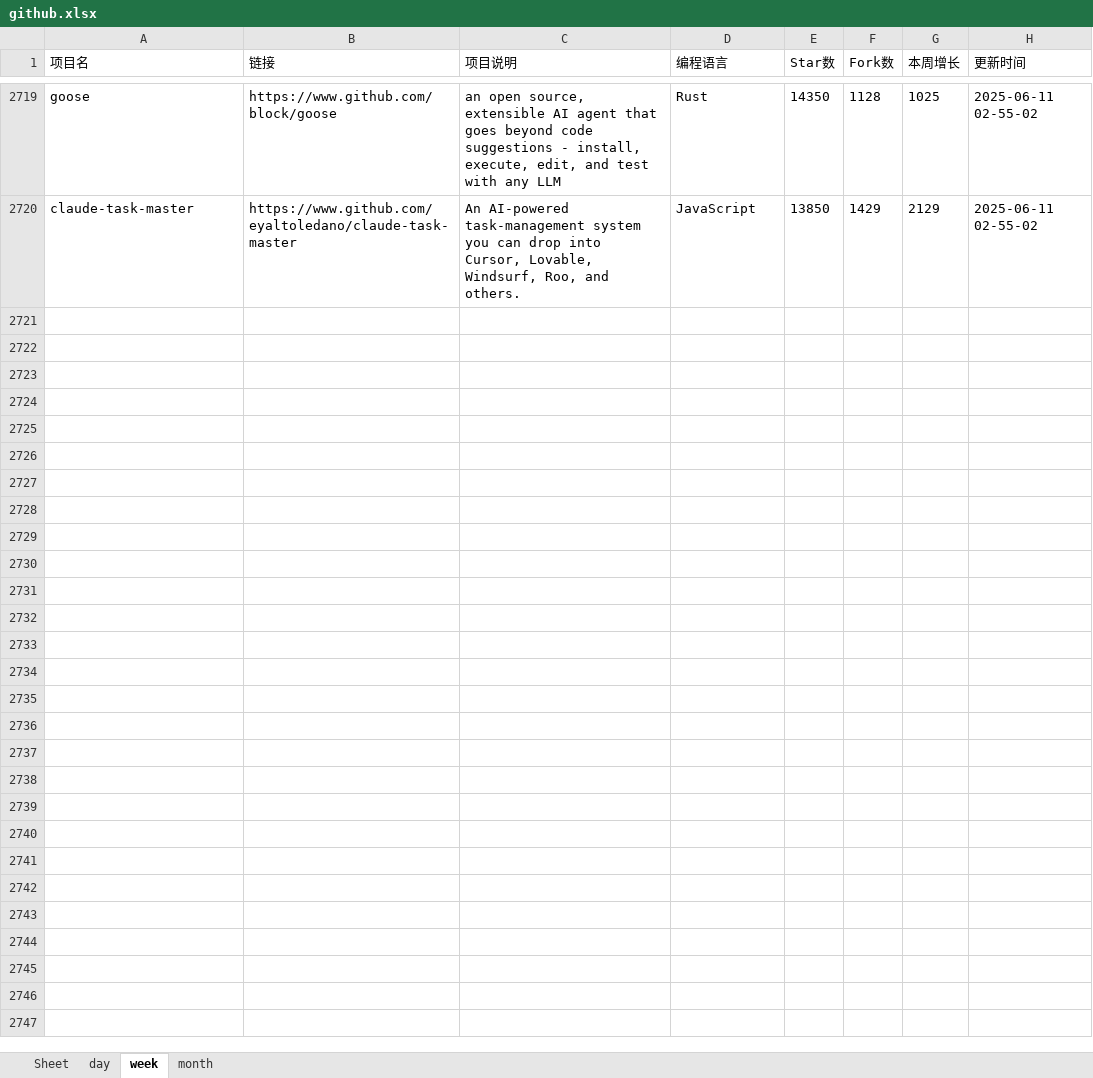
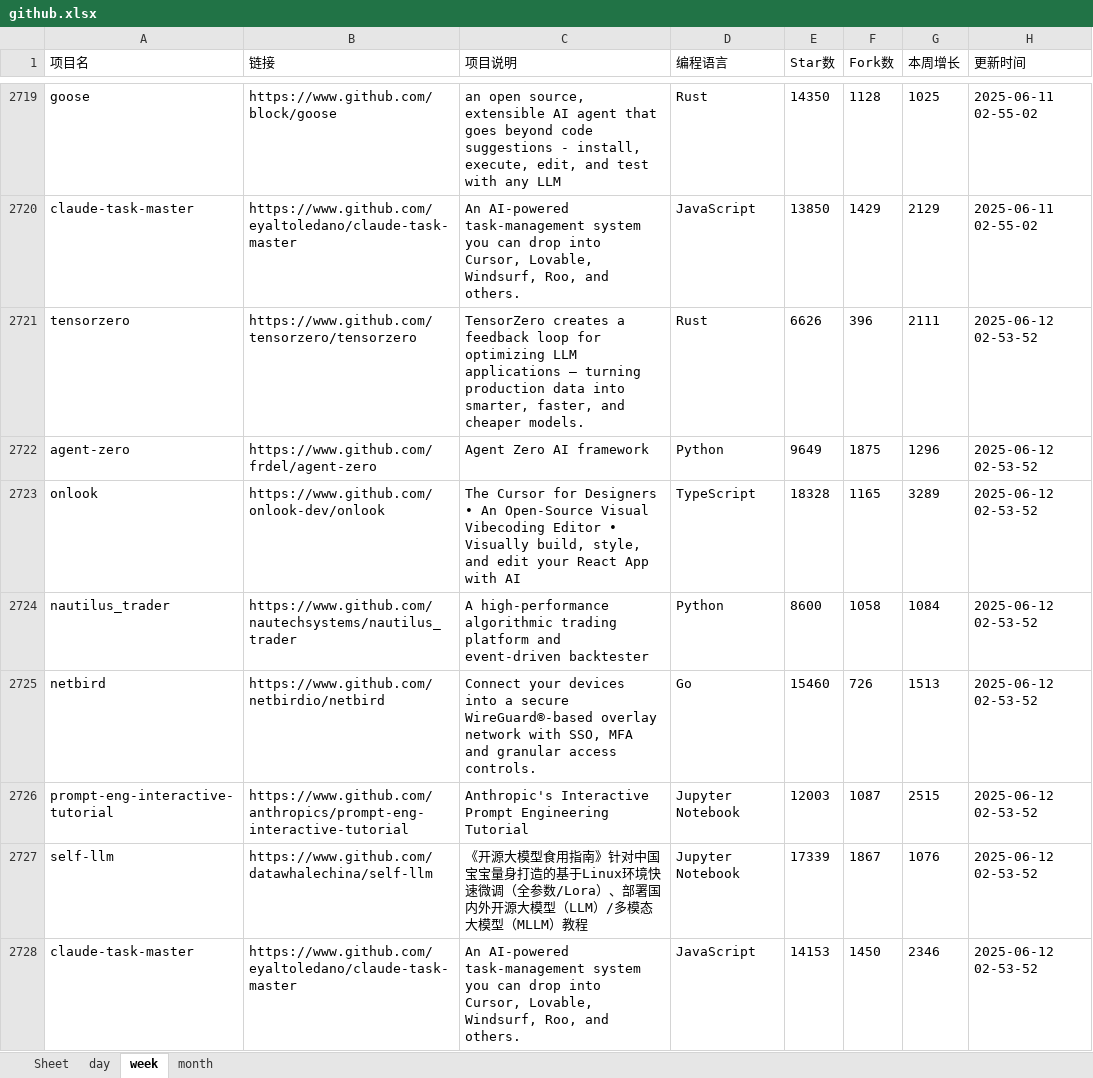
Before and after one commit to WHG555/github-today-repositories, an Excel workbook: github.xlsx, sheet week, drawn as a sheet; only a part is shown, gaps mark what is left out; values as stored, in another font and other column widths than the file's, no borders; the diff covers the shown part only; the diff names each change by its address in the sheet, - before the commit and + after, or states it on an @@ line.

```diff
--- a/github.xlsx (sheet week)
+++ b/github.xlsx (sheet week)
+row 2721: tensorzero | https://www.github.com/tensorzero/tensorzero | TensorZero creates a feedback loop for optimizing LLM applications — turning production data into smarter, faster, and cheaper models. | Rust | 6626 | 396 | 2111 | 2025-06-12 02-53-52
+row 2722: agent-zero | https://www.github.com/frdel/agent-zero | Agent Zero AI framework | Python | 9649 | 1875 | 1296 | 2025-06-12 02-53-52
+row 2723: onlook | https://www.github.com/onlook-dev/onlook | The Cursor for Designers • An Open-Source Visual Vibecoding Editor • Visually build, style, and edit your React App with AI | TypeScript | 18328 | 1165 | 3289 | 2025-06-12 02-53-52
+row 2724: nautilus_trader | https://www.github.com/nautechsystems/nautilus_trader | A high-performance algorithmic trading platform and event-driven backtester | Python | 8600 | 1058 | 1084 | 2025-06-12 02-53-52
+row 2725: netbird | https://www.github.com/netbirdio/netbird | Connect your devices into a secure WireGuard®-based overlay network with SSO, MFA and granular access controls. | Go | 15460 | 726 | 1513 | 2025-06-12 02-53-52
+row 2726: prompt-eng-interactive-tutorial | https://www.github.com/anthropics/prompt-eng-interactive-tutorial | Anthropic's Interactive Prompt Engineering Tutorial | Jupyter Notebook | 12003 | 1087 | 2515 | 2025-06-12 02-53-52
+row 2727: self-llm | https://www.github.com/datawhalechina/self-llm | 《开源大模型食用指南》针对中国宝宝量身打造的基于Linux环境快速微调（全参数/Lora）、部署国内外开源大模型（LLM）/多模态大模型（MLLM）教程 | Jupyter Notebook | 17339 | 1867 | 1076 | 2025-06-12 02-53-52
+row 2728: claude-task-master | https://www.github.com/eyaltoledano/claude-task-master | An AI-powered task-management system you can drop into Cursor, Lovable, Windsurf, Roo, and others. | JavaScript | 14153 | 1450 | 2346 | 2025-06-12 02-53-52
```
Also changed, not shown: 7 added rows elsewhere in this sheet, sheet month, sheet day.
